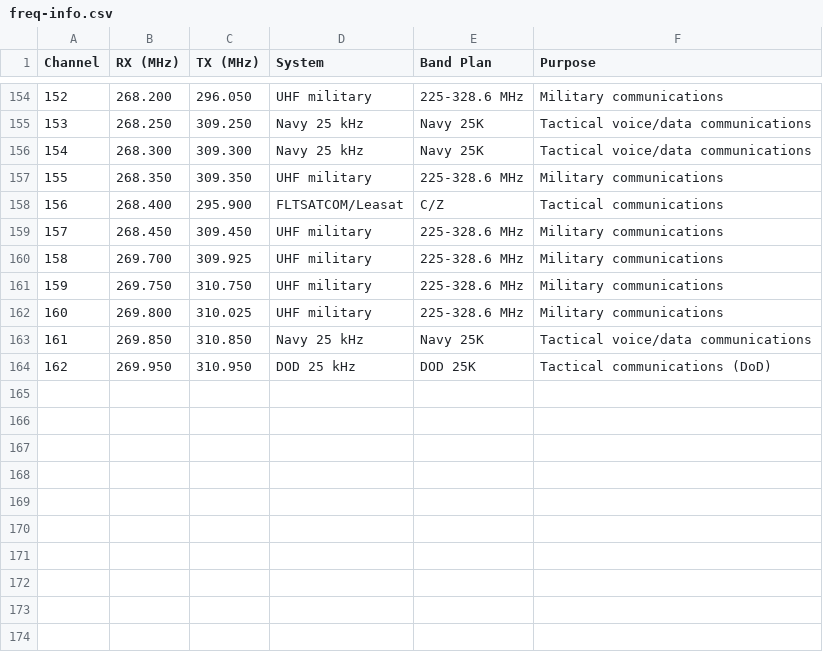
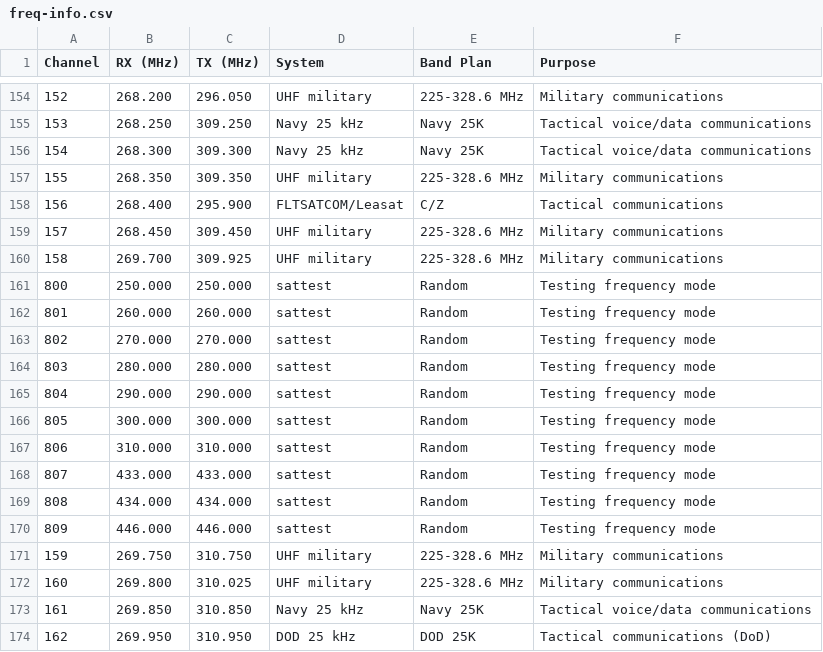
Before and after one commit to anastas93/satprjct, a CSV file: web/libs/freq-info.csv, drawn as a sheet; only a part is shown, gaps mark what is left out; the diff names each change by its address in the sheet, - before the commit and + after, or states it on an @@ line.

```diff
--- a/web/libs/freq-info.csv
+++ b/web/libs/freq-info.csv
+row 161: 800 | 250.000 | 250.000 | sattest | Random | Testing frequency mode
+row 162: 801 | 260.000 | 260.000 | sattest | Random | Testing frequency mode
+row 163: 802 | 270.000 | 270.000 | sattest | Random | Testing frequency mode
+row 164: 803 | 280.000 | 280.000 | sattest | Random | Testing frequency mode
+row 165: 804 | 290.000 | 290.000 | sattest | Random | Testing frequency mode
+row 166: 805 | 300.000 | 300.000 | sattest | Random | Testing frequency mode
+row 167: 806 | 310.000 | 310.000 | sattest | Random | Testing frequency mode
+row 168: 807 | 433.000 | 433.000 | sattest | Random | Testing frequency mode
+row 169: 808 | 434.000 | 434.000 | sattest | Random | Testing frequency mode
+row 170: 809 | 446.000 | 446.000 | sattest | Random | Testing frequency mode
```
Also changed, not shown: 8 other files.
